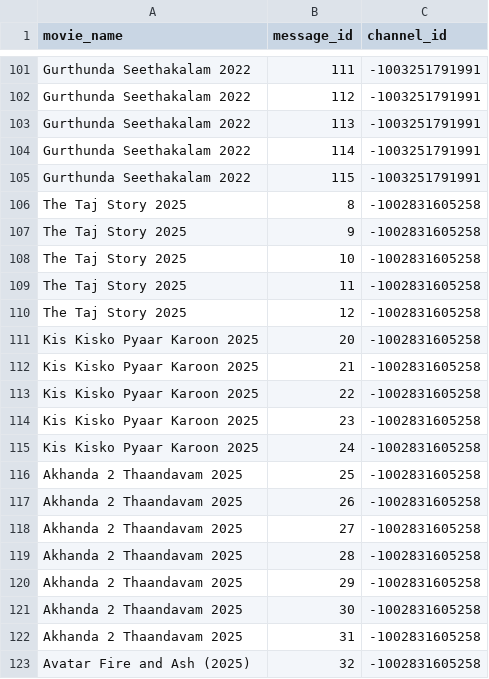
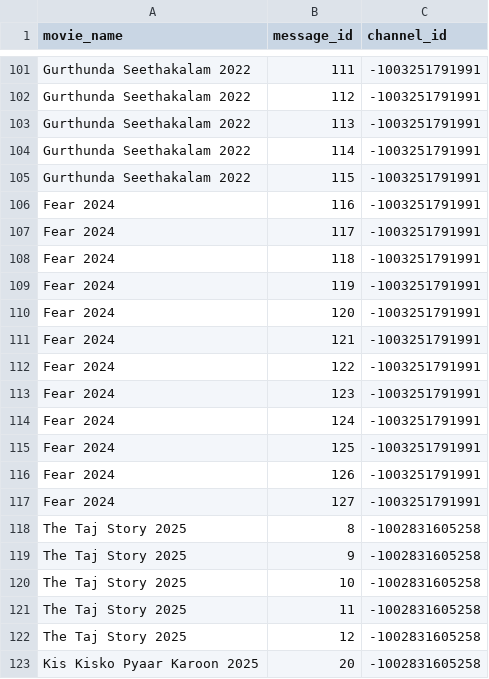
Before and after one commit to MNA0786/New-MNA-Bot, a CSV file: movies.csv, drawn as a sheet; only a part is shown, gaps mark what is left out; the shorter side is filled out with more unchanged rows; the diff names each change by its address in the sheet, - before the commit and + after, or states it on an @@ line.

Commit message:
movies.csv

```diff
--- a/movies.csv
+++ b/movies.csv
+row 106: Fear 2024 | 116 | -1003251791991
+row 107: Fear 2024 | 117 | -1003251791991
+row 108: Fear 2024 | 118 | -1003251791991
+row 109: Fear 2024 | 119 | -1003251791991
+row 110: Fear 2024 | 120 | -1003251791991
+row 111: Fear 2024 | 121 | -1003251791991
+row 112: Fear 2024 | 122 | -1003251791991
+row 113: Fear 2024 | 123 | -1003251791991
+row 114: Fear 2024 | 124 | -1003251791991
+row 115: Fear 2024 | 125 | -1003251791991
+row 116: Fear 2024 | 126 | -1003251791991
+row 117: Fear 2024 | 127 | -1003251791991
```
